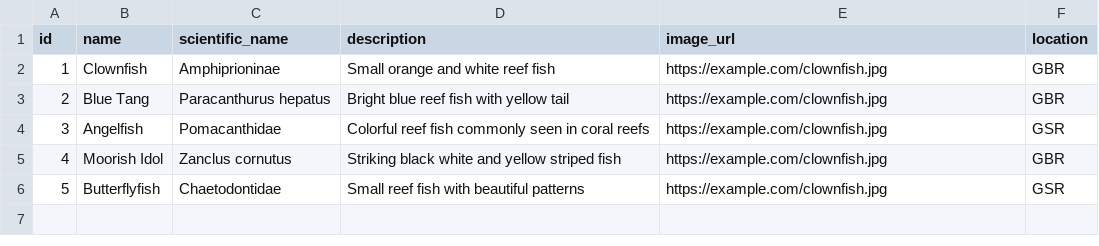
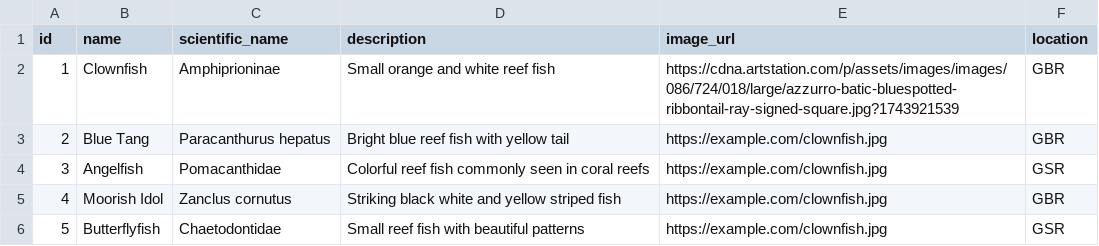
Before and after one commit to azzurroarts/reefspotter3, a CSV file: fish.csv, drawn as a sheet.

Commit message:
Update fish.csv

```diff
--- a/fish.csv
+++ b/fish.csv
@@ -1,3 +1,3 @@
 id,name,scientific_name,description,image_url,location
-1,Clownfish,Amphiprioninae,Small orange and white reef fish,https://example.com/clownfish.jpg,GBR
+1,Clownfish,Amphiprioninae,Small orange and white reef fish,https://cdna.artstation.com/p/assets/images/images/086/724/018/large/azzurro-batic-bluespotted-ribbontail-ray-signed-square.jpg?1743921539,GBR
 2,Blue Tang,Paracanthurus hepatus,Bright blue reef fish with yellow tail,https://example.com/clownfish.jpg,GBR
```
